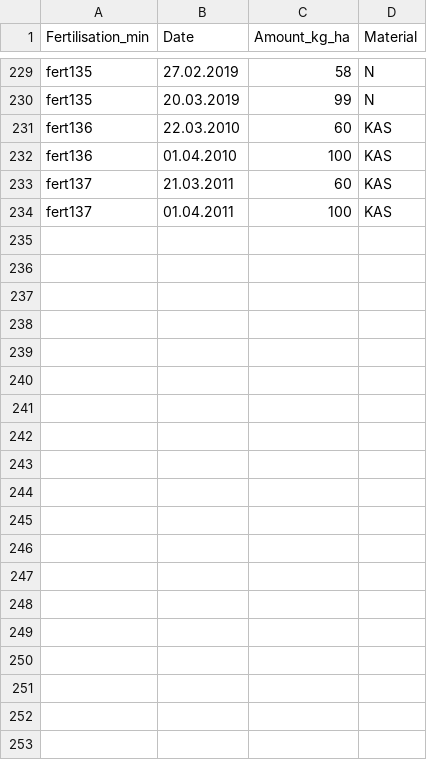
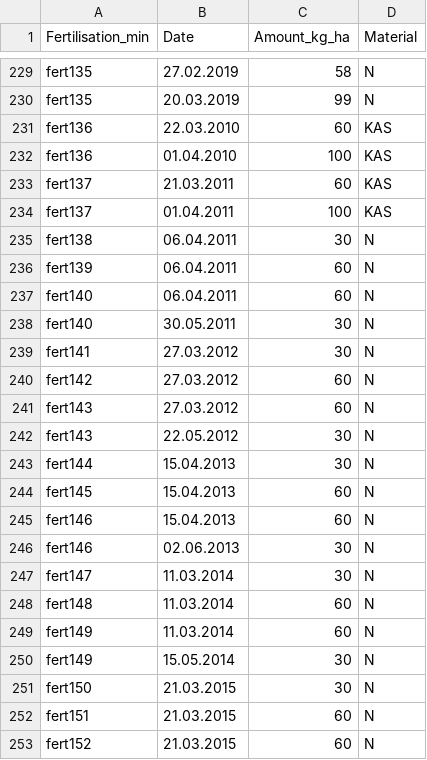
Before and after one commit to zalf-rpm/irrigation_multiexp, a CSV file: data/Fertilisation_min.csv, drawn as a sheet; only a part is shown, gaps mark what is left out; the diff covers the shown part only; the diff names each change by its address in the sheet, - before the commit and + after, or states it on an @@ line.

```diff
--- a/data/Fertilisation_min.csv
+++ b/data/Fertilisation_min.csv
+row 235: fert138 | 06.04.2011 | 30 | N
+row 236: fert139 | 06.04.2011 | 60 | N
+row 237: fert140 | 06.04.2011 | 60 | N
+row 238: fert140 | 30.05.2011 | 30 | N
+row 239: fert141 | 27.03.2012 | 30 | N
+row 240: fert142 | 27.03.2012 | 60 | N
+row 241: fert143 | 27.03.2012 | 60 | N
+row 242: fert143 | 22.05.2012 | 30 | N
+row 243: fert144 | 15.04.2013 | 30 | N
+row 244: fert145 | 15.04.2013 | 60 | N
+row 245: fert146 | 15.04.2013 | 60 | N
+row 246: fert146 | 02.06.2013 | 30 | N
+row 247: fert147 | 11.03.2014 | 30 | N
+row 248: fert148 | 11.03.2014 | 60 | N
+row 249: fert149 | 11.03.2014 | 60 | N
+row 250: fert149 | 15.05.2014 | 30 | N
+row 251: fert150 | 21.03.2015 | 30 | N
+row 252: fert151 | 21.03.2015 | 60 | N
+row 253: fert152 | 21.03.2015 | 60 | N
```
Also changed, not shown: 17 added rows elsewhere in this file, data/Irrigation.csv, data/Meta.csv, 22 other files.
